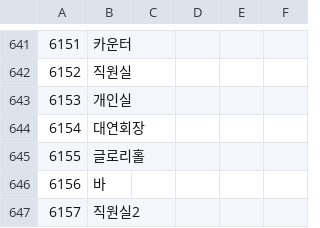
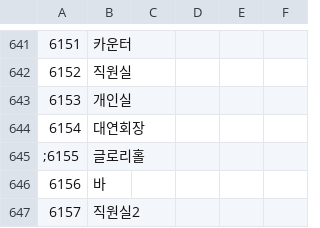
Before and after one commit to keisiki/TWKR-Textbung, a CSV file: CSV/Str.csv, drawn as a sheet; only a part is shown, gaps mark what is left out.

```diff
--- a/CSV/Str.csv
+++ b/CSV/Str.csv
@@ -644,3 +644,3 @@
 6154,대연회장
-6155,글로리홀
+;6155,글로리홀
 6156,바
```
Also changed, not shown: CSV/CFLAG.csv, 4 other files.
